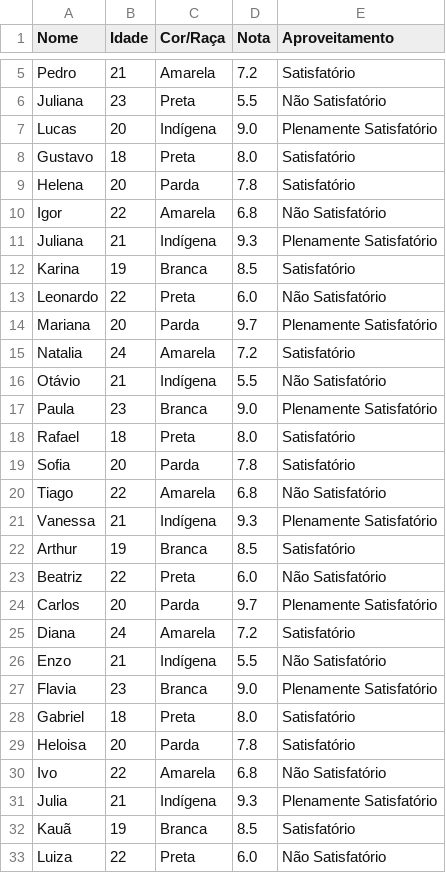
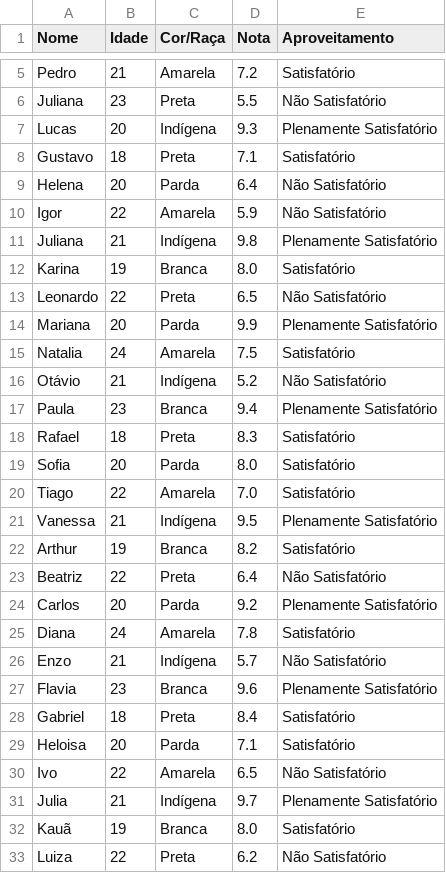
Before and after one commit to brunoazuma/curso-estatistica-basica, a CSV file: data/alunos.csv, drawn as a sheet; only a part is shown, gaps mark what is left out; the diff covers the shown part only.

Commit message:
Notas alteradas para aumento da variabilidade

```diff
--- a/data/alunos.csv
+++ b/data/alunos.csv
@@ -6,28 +6,28 @@ Pedro,21,Amarela,7.2,Satisfatório
 Juliana,23,Preta,5.5,Não Satisfatório
-Lucas,20,Indígena,9.0,Plenamente Satisfatório
-Gustavo,18,Preta,8.0,Satisfatório
-Helena,20,Parda,7.8,Satisfatório
-Igor,22,Amarela,6.8,Não Satisfatório
-Juliana,21,Indígena,9.3,Plenamente Satisfatório
-Karina,19,Branca,8.5,Satisfatório
-Leonardo,22,Preta,6.0,Não Satisfatório
-Mariana,20,Parda,9.7,Plenamente Satisfatório
-Natalia,24,Amarela,7.2,Satisfatório
-Otávio,21,Indígena,5.5,Não Satisfatório
-Paula,23,Branca,9.0,Plenamente Satisfatório
-Rafael,18,Preta,8.0,Satisfatório
-Sofia,20,Parda,7.8,Satisfatório
-Tiago,22,Amarela,6.8,Não Satisfatório
-Vanessa,21,Indígena,9.3,Plenamente Satisfatório
-Arthur,19,Branca,8.5,Satisfatório
-Beatriz,22,Preta,6.0,Não Satisfatório
-Carlos,20,Parda,9.7,Plenamente Satisfatório
-Diana,24,Amarela,7.2,Satisfatório
-Enzo,21,Indígena,5.5,Não Satisfatório
-Flavia,23,Branca,9.0,Plenamente Satisfatório
-Gabriel,18,Preta,8.0,Satisfatório
-Heloisa,20,Parda,7.8,Satisfatório
-Ivo,22,Amarela,6.8,Não Satisfatório
-Julia,21,Indígena,9.3,Plenamente Satisfatório
-Kauã,19,Branca,8.5,Satisfatório
-Luiza,22,Preta,6.0,Não Satisfatório
+Lucas,20,Indígena,9.3,Plenamente Satisfatório
+Gustavo,18,Preta,7.1,Satisfatório
+Helena,20,Parda,6.4,Não Satisfatório
+Igor,22,Amarela,5.9,Não Satisfatório
+Juliana,21,Indígena,9.8,Plenamente Satisfatório
+Karina,19,Branca,8.0,Satisfatório
+Leonardo,22,Preta,6.5,Não Satisfatório
+Mariana,20,Parda,9.9,Plenamente Satisfatório
+Natalia,24,Amarela,7.5,Satisfatório
+Otávio,21,Indígena,5.2,Não Satisfatório
+Paula,23,Branca,9.4,Plenamente Satisfatório
+Rafael,18,Preta,8.3,Satisfatório
+Sofia,20,Parda,8.0,Satisfatório
+Tiago,22,Amarela,7.0,Satisfatório
+Vanessa,21,Indígena,9.5,Plenamente Satisfatório
+Arthur,19,Branca,8.2,Satisfatório
+Beatriz,22,Preta,6.4,Não Satisfatório
+Carlos,20,Parda,9.2,Plenamente Satisfatório
+Diana,24,Amarela,7.8,Satisfatório
+Enzo,21,Indígena,5.7,Não Satisfatório
+Flavia,23,Branca,9.6,Plenamente Satisfatório
+Gabriel,18,Preta,8.4,Satisfatório
+Heloisa,20,Parda,7.1,Satisfatório
+Ivo,22,Amarela,6.5,Não Satisfatório
+Julia,21,Indígena,9.7,Plenamente Satisfatório
+Kauã,19,Branca,8.0,Satisfatório
+Luiza,22,Preta,6.2,Não Satisfatório
```
Also changed, not shown: 3 edited cells elsewhere in this file.
